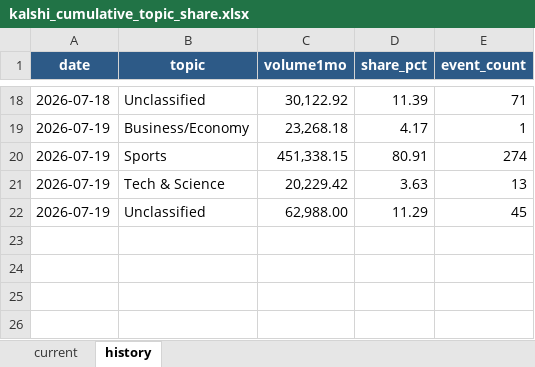
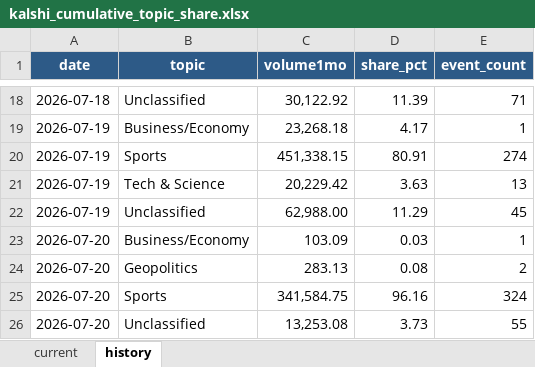
Before and after one commit to meiyaobuyao123-hash/testchatgpthybrid, an Excel workbook: docs/data/kalshi_cumulative_topic_share.xlsx, sheet history, drawn as a sheet; only a part is shown, gaps mark what is left out; values as stored, in another font and other column widths than the file's, no borders; the diff names each change by its address in the sheet, - before the commit and + after, or states it on an @@ line.

```diff
--- a/docs/data/kalshi_cumulative_topic_share.xlsx (sheet history)
+++ b/docs/data/kalshi_cumulative_topic_share.xlsx (sheet history)
+row 23: 2026-07-20 | Business/Economy | 103.09 | 0.03 | 1
+row 24: 2026-07-20 | Geopolitics | 283.13 | 0.08 | 2
+row 25: 2026-07-20 | Sports | 341,584.75 | 96.16 | 324
+row 26: 2026-07-20 | Unclassified | 13,253.08 | 3.73 | 55
```
Also changed, not shown: sheet current, docs/data/polymarket_30d_topic_share.xlsx, 8 other files.
